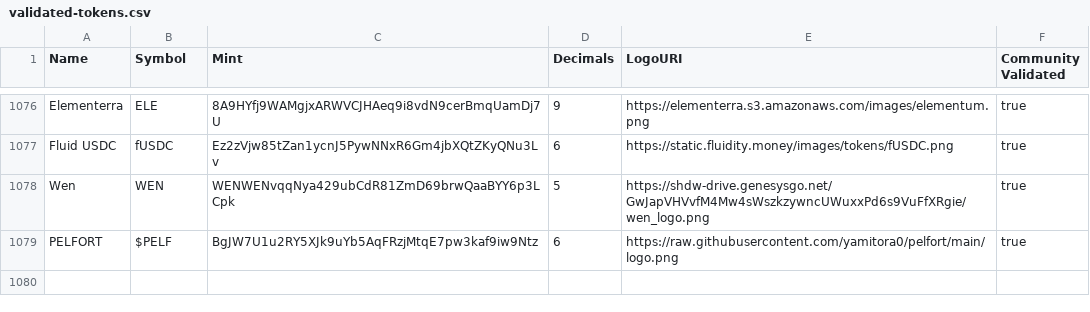
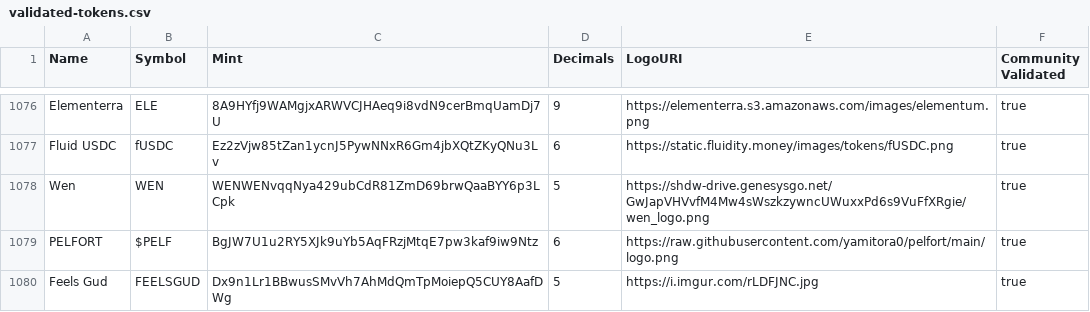
Before and after one commit to jup-ag/token-list, a CSV file: validated-tokens.csv, drawn as a sheet; only a part is shown, gaps mark what is left out.

Commit message:
Validate FEELSGUD Token

```diff
--- a/validated-tokens.csv
+++ b/validated-tokens.csv
@@ -1079 +1079,2 @@ Wen,WEN,WENWENvqqNya429ubCdR81ZmD69brwQaaBYY6p3LCpk,5,https://shdw-drive.genesys
 PELFORT,$PELF,BgJW7U1u2RY5XJk9uYb5AqFRzjMtqE7pw3kaf9iw9Ntz,6,https://raw.githubusercontent.com/yamitora0/pelfort/main/logo.png,true
+Feels Gud,FEELSGUD,Dx9n1Lr1BBwusSMvVh7AhMdQmTpMoiepQ5CUY8AafDWg,5,https://i.imgur.com/rLDFJNC.jpg,true
```
